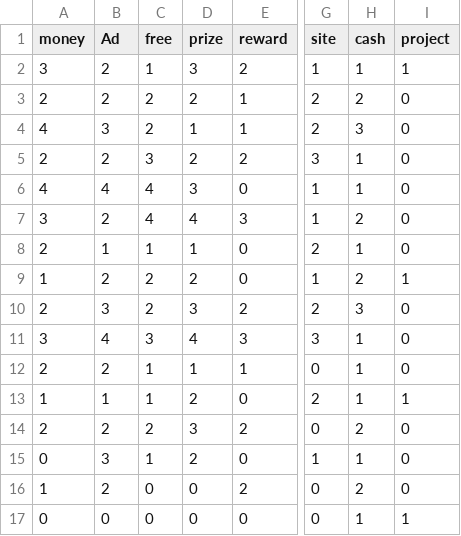
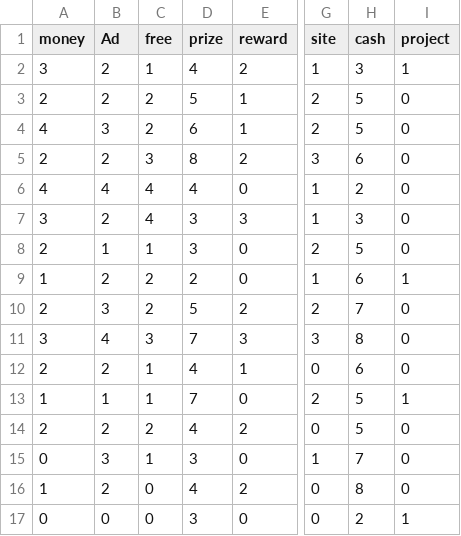
Before and after one commit to I-Cubic-I/2024DataAnalysisProgramming, a CSV file: message.csv, drawn as a sheet; only a part is shown, gaps mark what is left out; the diff covers the shown part only; the diff names each change by its address in the sheet, - before the commit and + after, or states it on an @@ line.

Commit message:
Update message.csv

```diff
--- a/message.csv
+++ b/message.csv
-D2 (prize): 3
+D2 (prize): 4
-H2 (cash): 1
+H2 (cash): 3
-D3 (prize): 2
+D3 (prize): 5
-H3 (cash): 2
+H3 (cash): 5
-D4 (prize): 1
+D4 (prize): 6
-H4 (cash): 3
+H4 (cash): 5
-D5 (prize): 2
+D5 (prize): 8
-H5 (cash): 1
+H5 (cash): 6
-D6 (prize): 3
+D6 (prize): 4
-H6 (cash): 1
+H6 (cash): 2
-D7 (prize): 4
+D7 (prize): 3
-H7 (cash): 2
+H7 (cash): 3
-D8 (prize): 1
+D8 (prize): 3
-H8 (cash): 1
+H8 (cash): 5
-H9 (cash): 2
+H9 (cash): 6
-D10 (prize): 3
+D10 (prize): 5
-H10 (cash): 3
+H10 (cash): 7
-D11 (prize): 4
+D11 (prize): 7
-H11 (cash): 1
+H11 (cash): 8
-D12 (prize): 1
+D12 (prize): 4
-H12 (cash): 1
+H12 (cash): 6
-D13 (prize): 2
+D13 (prize): 7
-H13 (cash): 1
+H13 (cash): 5
-D14 (prize): 3
+D14 (prize): 4
-H14 (cash): 2
+H14 (cash): 5
-D15 (prize): 2
+D15 (prize): 3
-H15 (cash): 1
+H15 (cash): 7
-D16 (prize): 0
+D16 (prize): 4
-H16 (cash): 2
+H16 (cash): 8
-D17 (prize): 0
+D17 (prize): 3
-H17 (cash): 1
+H17 (cash): 2
```
Also changed, not shown: 26 edited cells elsewhere in this file.
